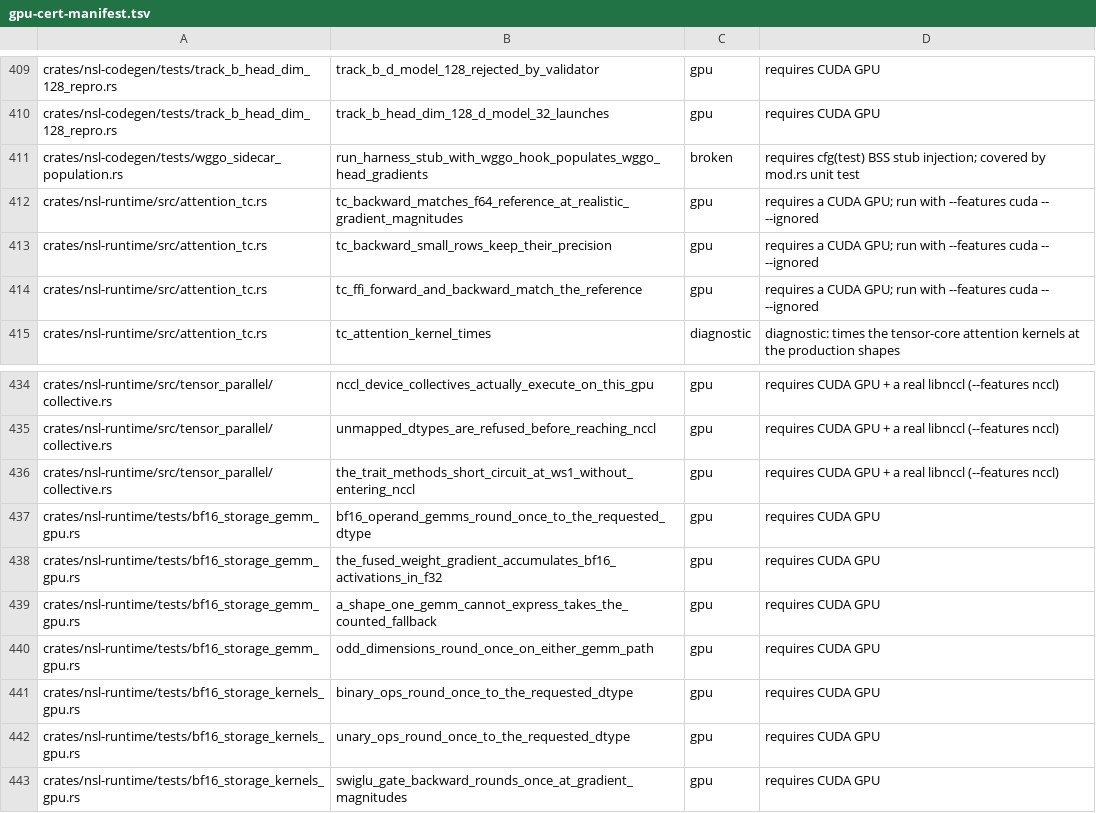
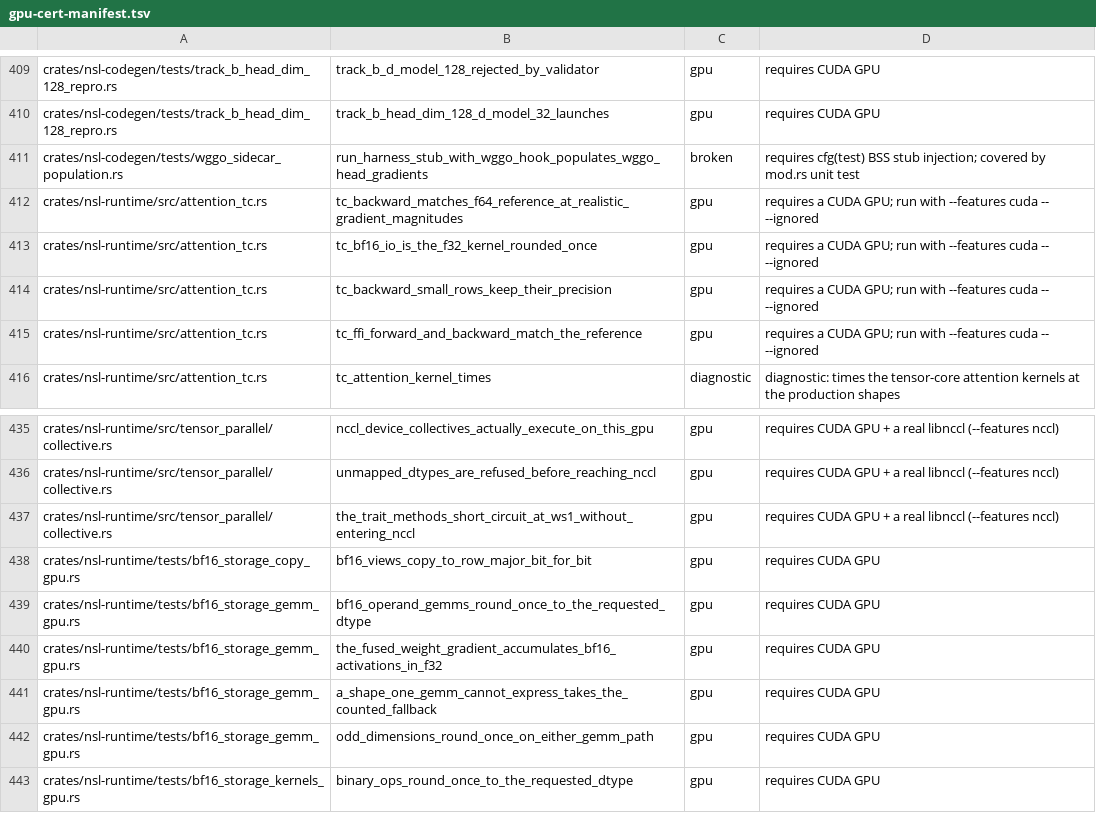
Before and after one commit to bwiemz/NSL, a TSV file: ci/gpu-cert-manifest.tsv, drawn as a sheet; only a part is shown, gaps mark what is left out; the shorter side is filled out with more unchanged rows; the diff names each change by its address in the sheet, - before the commit and + after, or states it on an @@ line.

```diff
--- a/ci/gpu-cert-manifest.tsv
+++ b/ci/gpu-cert-manifest.tsv
+row 413: crates/nsl-runtime/src/attention_tc.rs | tc_bf16_io_is_the_f32_kernel_rounded_once | gpu | requires a CUDA GPU; run with --features cuda -- --ignored
+row 438: crates/nsl-runtime/tests/bf16_storage_copy_gpu.rs | bf16_views_copy_to_row_major_bit_for_bit | gpu | requires CUDA GPU
```
Also changed, not shown: 26 other files.
